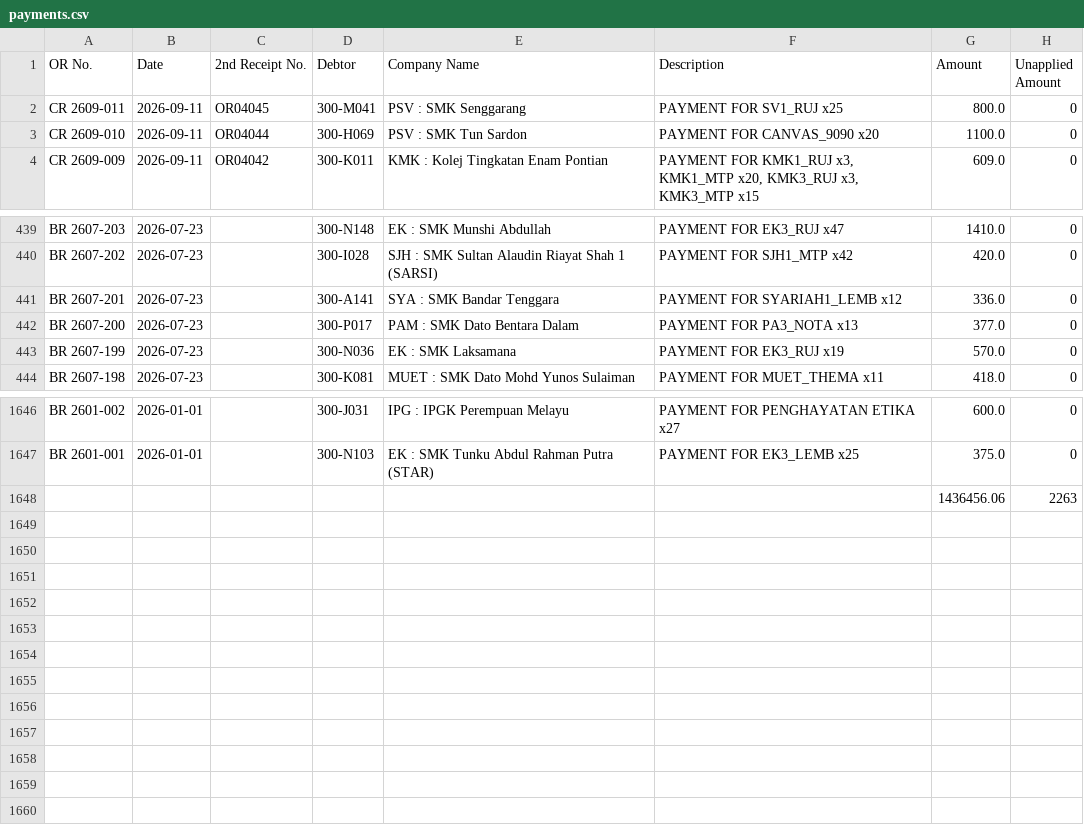
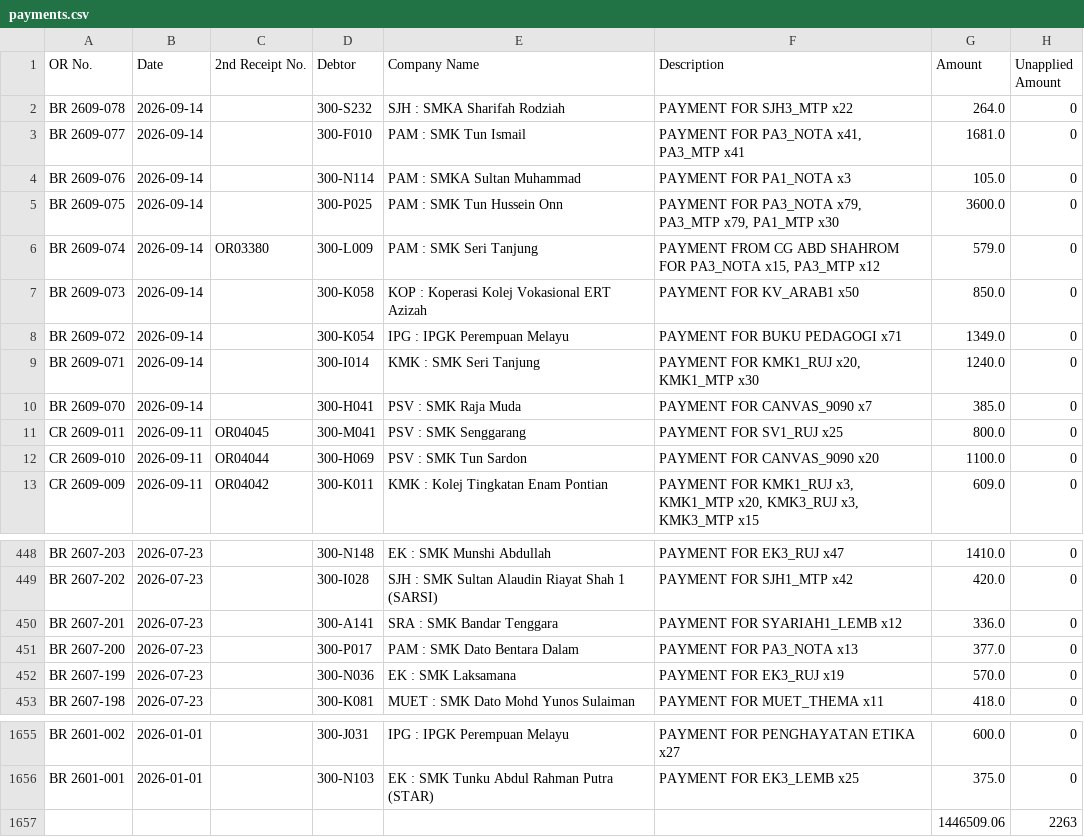
Before and after one commit to myscholar2298-coder/Logistic-Matrix, a CSV file: payments.csv, drawn as a sheet; only a part is shown, gaps mark what is left out.

Commit message:
BI data sync 2026-09-14 17:31:06

```diff
--- a/payments.csv
+++ b/payments.csv
@@ -1,2 +1,11 @@
 OR No.,Date,2nd Receipt No.,Debtor,Company Name,Description,Amount,Unapplied Amount
+BR 2609-078,2026-09-14,,300-S232,SJH : SMKA Sharifah Rodziah,PAYMENT FOR SJH3_MTP x22,264.0,0
+BR 2609-077,2026-09-14,,300-F010,PAM : SMK Tun Ismail,"PAYMENT FOR PA3_NOTA x41, PA3_MTP x41",1681.0,0
+BR 2609-076,2026-09-14,,300-N114,PAM : SMKA Sultan Muhammad,PAYMENT FOR PA1_NOTA x3,105.0,0
+BR 2609-075,2026-09-14,,300-P025,PAM : SMK Tun Hussein Onn,"PAYMENT FOR PA3_NOTA x79, PA3_MTP x79, PA1_MTP x30",3600.0,0
+BR 2609-074,2026-09-14,OR03380,300-L009,PAM : SMK Seri Tanjung,"PAYMENT FROM CG ABD SHAHROM FOR PA3_NOTA x15, PA3_MTP x12",579.0,0
+BR 2609-073,2026-09-14,,300-K058,KOP : Koperasi Kolej Vokasional ERT Azizah,PAYMENT FOR KV_ARAB1 x50,850.0,0
+BR 2609-072,2026-09-14,,300-K054,IPG : IPGK Perempuan Melayu,PAYMENT FOR BUKU PEDAGOGI x71,1349.0,0
+BR 2609-071,2026-09-14,,300-I014,KMK : SMK Seri Tanjung,"PAYMENT FOR KMK1_RUJ x20, KMK1_MTP x30",1240.0,0
+BR 2609-070,2026-09-14,,300-H041,PSV : SMK Raja Muda,PAYMENT FOR CANVAS_9090 x7,385.0,0
 CR 2609-011,2026-09-11,OR04045,300-M041,PSV : SMK Senggarang,PAYMENT FOR SV1_RUJ x25,800.0,0
@@ -440,3 +449,3 @@ BR 2607-203,2026-07-23,,300-N148,EK : SMK Munshi Abdullah,PAYMENT FOR EK3_RUJ x4
 BR 2607-202,2026-07-23,,300-I028,SJH : SMK Sultan Alaudin Riayat Shah 1  (SARSI),PAYMENT FOR SJH1_MTP x42,420.0,0
-BR 2607-201,2026-07-23,,300-A141,SYA : SMK Bandar Tenggara,PAYMENT FOR SYARIAH1_LEMB x12,336.0,0
+BR 2607-201,2026-07-23,,300-A141,SRA : SMK Bandar Tenggara,PAYMENT FOR SYARIAH1_LEMB x12,336.0,0
 BR 2607-200,2026-07-23,,300-P017,PAM : SMK Dato Bentara Dalam,PAYMENT FOR PA3_NOTA x13,377.0,0
@@ -1647,2 +1656,2 @@ BR 2601-002,2026-01-01,,300-J031,IPG : IPGK Perempuan Melayu,PAYMENT FOR PENGHAY
 BR 2601-001,2026-01-01,,300-N103,EK : SMK Tunku Abdul Rahman Putra (STAR),PAYMENT FOR EK3_LEMB x25,375.0,0
-,,,,,,1436456.06,2263
+,,,,,,1446509.06,2263
```
Also changed, not shown: outstanding_summary.csv, sales_transactions.csv.
